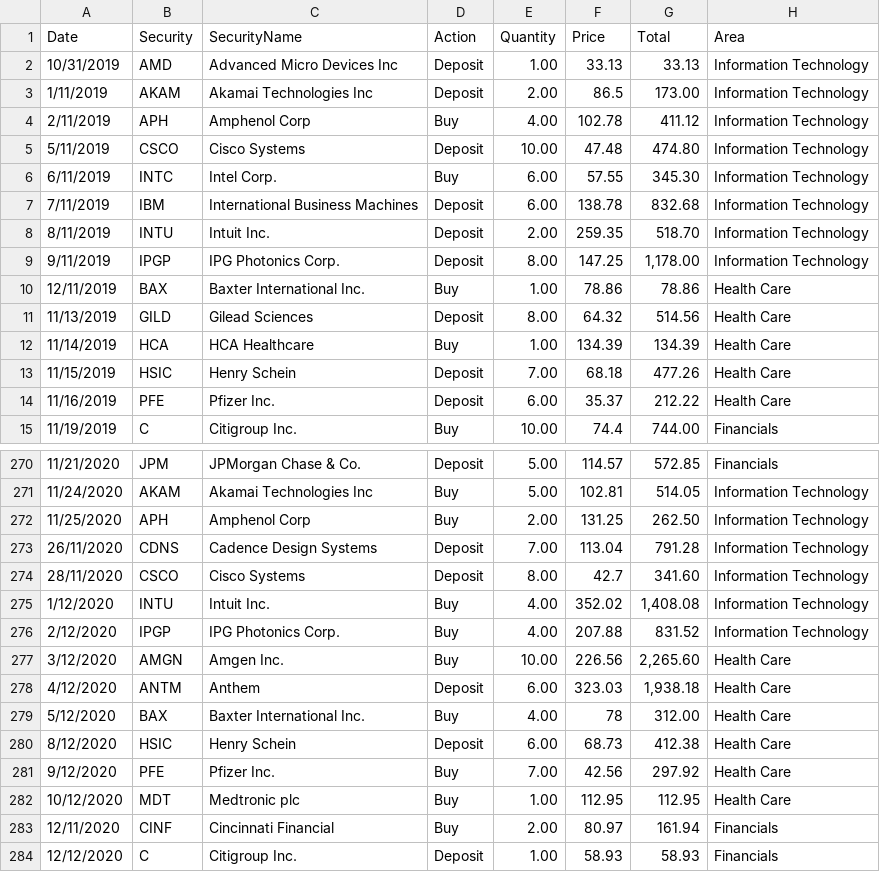
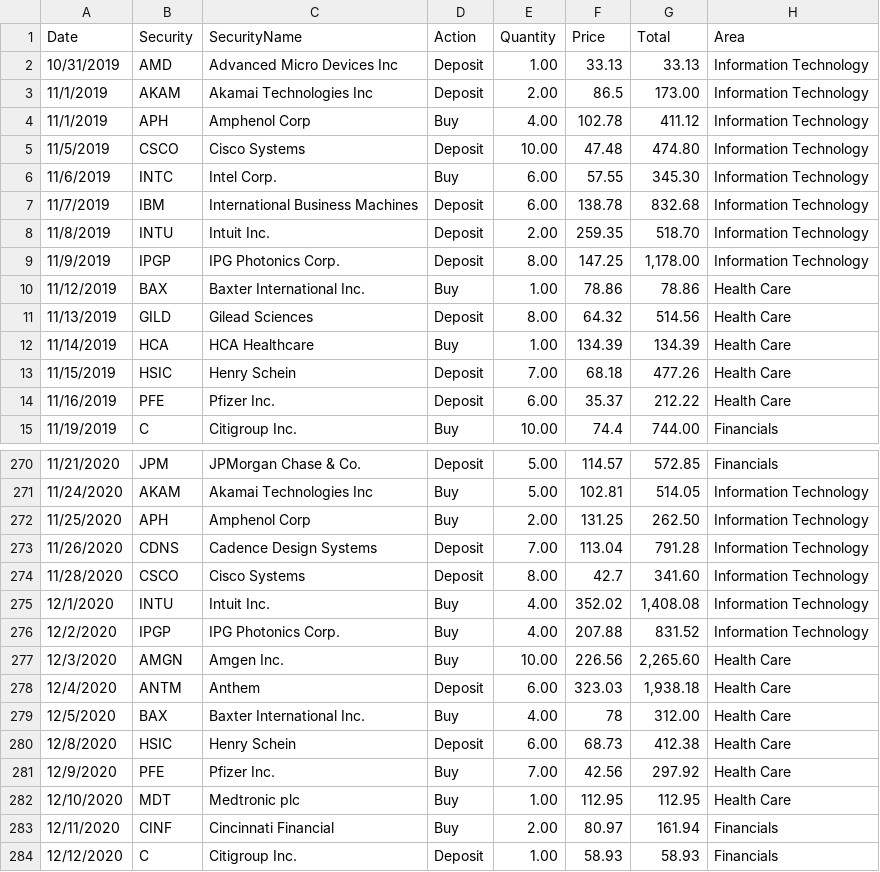
Before and after one commit to saulo-valdivia-v/shiny, a CSV file: PortfolioDashboard/data/Transactions.csv, drawn as a sheet; only a part is shown, gaps mark what is left out; the diff covers the shown part only.

```diff
--- a/PortfolioDashboard/data/Transactions.csv
+++ b/PortfolioDashboard/data/Transactions.csv
@@ -2,10 +2,10 @@ Date,Security,SecurityName,Action,Quantity,Price,Total,Area
 10/31/2019,AMD,Advanced Micro Devices Inc,Deposit,1.00,33.13,33.13,Information Technology
-1/11/2019,AKAM,Akamai Technologies Inc,Deposit,2.00,86.5,173.00,Information Technology
-2/11/2019,APH,Amphenol Corp,Buy,4.00,102.78,411.12,Information Technology
-5/11/2019,CSCO,Cisco Systems,Deposit,10.00,47.48,474.80,Information Technology
-6/11/2019,INTC,Intel Corp.,Buy,6.00,57.55,345.30,Information Technology
-7/11/2019,IBM,International Business Machines,Deposit,6.00,138.78,832.68,Information Technology
-8/11/2019,INTU,Intuit Inc.,Deposit,2.00,259.35,518.70,Information Technology
-9/11/2019,IPGP,IPG Photonics Corp.,Deposit,8.00,147.25,"1,178.00",Information Technology
-12/11/2019,BAX,Baxter International Inc.,Buy,1.00,78.86,78.86,Health Care
+11/1/2019,AKAM,Akamai Technologies Inc,Deposit,2.00,86.5,173.00,Information Technology
+11/1/2019,APH,Amphenol Corp,Buy,4.00,102.78,411.12,Information Technology
+11/5/2019,CSCO,Cisco Systems,Deposit,10.00,47.48,474.80,Information Technology
+11/6/2019,INTC,Intel Corp.,Buy,6.00,57.55,345.30,Information Technology
+11/7/2019,IBM,International Business Machines,Deposit,6.00,138.78,832.68,Information Technology
+11/8/2019,INTU,Intuit Inc.,Deposit,2.00,259.35,518.70,Information Technology
+11/9/2019,IPGP,IPG Photonics Corp.,Deposit,8.00,147.25,"1,178.00",Information Technology
+11/12/2019,BAX,Baxter International Inc.,Buy,1.00,78.86,78.86,Health Care
 11/13/2019,GILD,Gilead Sciences,Deposit,8.00,64.32,514.56,Health Care
@@ -272,12 +272,12 @@ Date,Security,SecurityName,Action,Quantity,Price,Total,Area
 11/25/2020,APH,Amphenol Corp,Buy,2.00,131.25,262.50,Information Technology
-26/11/2020,CDNS,Cadence Design Systems,Deposit,7.00,113.04,791.28,Information Technology
-28/11/2020,CSCO,Cisco Systems,Deposit,8.00,42.7,341.60,Information Technology
-1/12/2020,INTU,Intuit Inc.,Buy,4.00,352.02,"1,408.08",Information Technology
-2/12/2020,IPGP,IPG Photonics Corp.,Buy,4.00,207.88,831.52,Information Technology
-3/12/2020,AMGN,Amgen Inc.,Buy,10.00,226.56,"2,265.60",Health Care
-4/12/2020,ANTM,Anthem,Deposit,6.00,323.03,"1,938.18",Health Care
-5/12/2020,BAX,Baxter International Inc.,Buy,4.00,78,312.00,Health Care
-8/12/2020,HSIC,Henry Schein,Deposit,6.00,68.73,412.38,Health Care
-9/12/2020,PFE,Pfizer Inc.,Buy,7.00,42.56,297.92,Health Care
-10/12/2020,MDT,Medtronic plc,Buy,1.00,112.95,112.95,Health Care
+11/26/2020,CDNS,Cadence Design Systems,Deposit,7.00,113.04,791.28,Information Technology
+11/28/2020,CSCO,Cisco Systems,Deposit,8.00,42.7,341.60,Information Technology
+12/1/2020,INTU,Intuit Inc.,Buy,4.00,352.02,"1,408.08",Information Technology
+12/2/2020,IPGP,IPG Photonics Corp.,Buy,4.00,207.88,831.52,Information Technology
+12/3/2020,AMGN,Amgen Inc.,Buy,10.00,226.56,"2,265.60",Health Care
+12/4/2020,ANTM,Anthem,Deposit,6.00,323.03,"1,938.18",Health Care
+12/5/2020,BAX,Baxter International Inc.,Buy,4.00,78,312.00,Health Care
+12/8/2020,HSIC,Henry Schein,Deposit,6.00,68.73,412.38,Health Care
+12/9/2020,PFE,Pfizer Inc.,Buy,7.00,42.56,297.92,Health Care
+12/10/2020,MDT,Medtronic plc,Buy,1.00,112.95,112.95,Health Care
 12/11/2020,CINF,Cincinnati Financial,Buy,2.00,80.97,161.94,Financials
```
Also changed, not shown: 93 edited cells elsewhere in this file, 6 other files.
